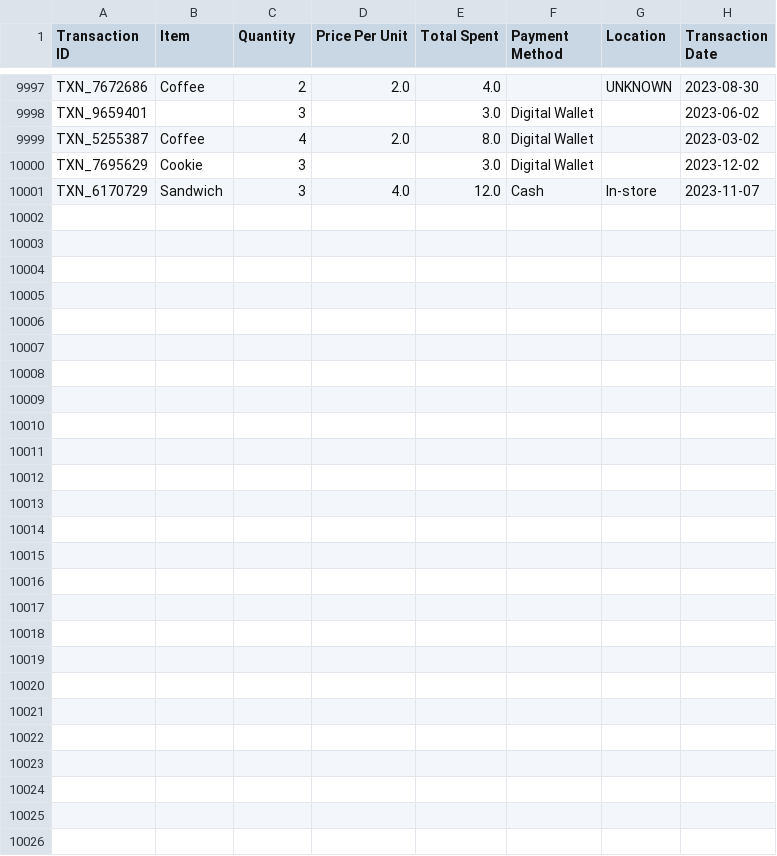
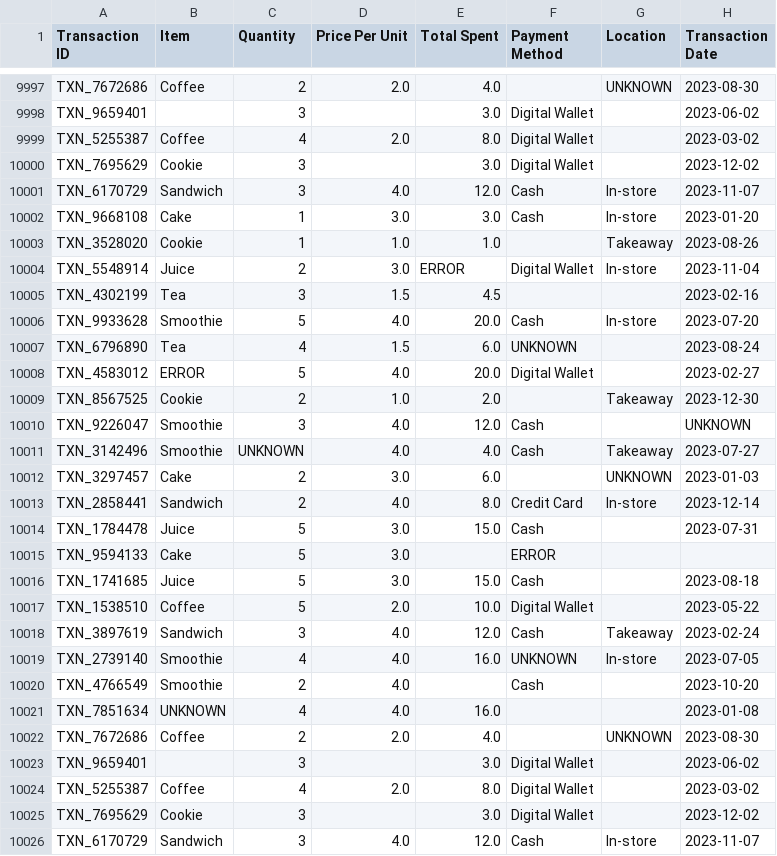
Before and after one commit to 260223-DF-AI/DataFrame_MaganLeeAlec, a CSV file: CafeSalesAnalysis/src/data/dirty_cafe_sales.csv, drawn as a sheet; only a part is shown, gaps mark what is left out; the diff names each change by its address in the sheet, - before the commit and + after, or states it on an @@ line.

Commit message:
ensured remove_duplicate_entries works

```diff
--- a/CafeSalesAnalysis/src/data/dirty_cafe_sales.csv
+++ b/CafeSalesAnalysis/src/data/dirty_cafe_sales.csv
+row 10002: TXN_9668108 | Cake | 1 | 3.0 | 3.0 | Cash | In-store | 2023-01-20
+row 10003: TXN_3528020 | Cookie | 1 | 1.0 | 1.0 |  | Takeaway | 2023-08-26
+row 10004: TXN_5548914 | Juice | 2 | 3.0 | ERROR | Digital Wallet | In-store | 2023-11-04
+row 10005: TXN_4302199 | Tea | 3 | 1.5 | 4.5 |  |  | 2023-02-16
+row 10006: TXN_9933628 | Smoothie | 5 | 4.0 | 20.0 | Cash | In-store | 2023-07-20
+row 10007: TXN_6796890 | Tea | 4 | 1.5 | 6.0 | UNKNOWN |  | 2023-08-24
+row 10008: TXN_4583012 | ERROR | 5 | 4.0 | 20.0 | Digital Wallet |  | 2023-02-27
+row 10009: TXN_8567525 | Cookie | 2 | 1.0 | 2.0 |  | Takeaway | 2023-12-30
+row 10010: TXN_9226047 | Smoothie | 3 | 4.0 | 12.0 | Cash |  | UNKNOWN
+row 10011: TXN_3142496 | Smoothie | UNKNOWN | 4.0 | 4.0 | Cash | Takeaway | 2023-07-27
+row 10012: TXN_3297457 | Cake | 2 | 3.0 | 6.0 |  | UNKNOWN | 2023-01-03
+row 10013: TXN_2858441 | Sandwich | 2 | 4.0 | 8.0 | Credit Card | In-store | 2023-12-14
+row 10014: TXN_1784478 | Juice | 5 | 3.0 | 15.0 | Cash |  | 2023-07-31
+row 10015: TXN_9594133 | Cake | 5 | 3.0 |  | ERROR
+row 10016: TXN_1741685 | Juice | 5 | 3.0 | 15.0 | Cash |  | 2023-08-18
+row 10017: TXN_1538510 | Coffee | 5 | 2.0 | 10.0 | Digital Wallet |  | 2023-05-22
+row 10018: TXN_3897619 | Sandwich | 3 | 4.0 | 12.0 | Cash | Takeaway | 2023-02-24
+row 10019: TXN_2739140 | Smoothie | 4 | 4.0 | 16.0 | UNKNOWN | In-store | 2023-07-05
+row 10020: TXN_4766549 | Smoothie | 2 | 4.0 |  | Cash |  | 2023-10-20
+row 10021: TXN_7851634 | UNKNOWN | 4 | 4.0 | 16.0 |  |  | 2023-01-08
+row 10022: TXN_7672686 | Coffee | 2 | 2.0 | 4.0 |  | UNKNOWN | 2023-08-30
+row 10023: TXN_9659401 |  | 3 |  | 3.0 | Digital Wallet |  | 2023-06-02
+row 10024: TXN_5255387 | Coffee | 4 | 2.0 | 8.0 | Digital Wallet |  | 2023-03-02
+row 10025: TXN_7695629 | Cookie | 3 |  | 3.0 | Digital Wallet |  | 2023-12-02
+row 10026: TXN_6170729 | Sandwich | 3 | 4.0 | 12.0 | Cash | In-store | 2023-11-07
```
Also changed, not shown: 3 other files.
